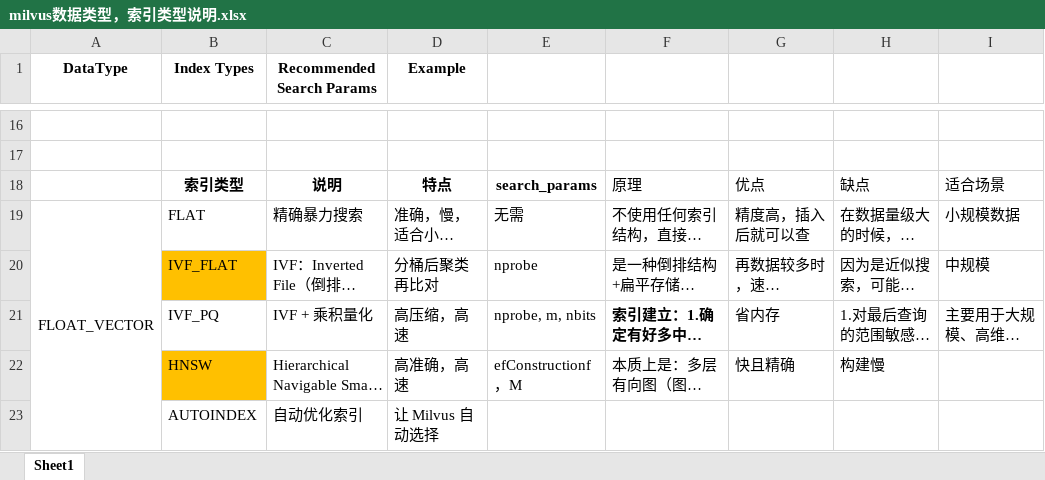
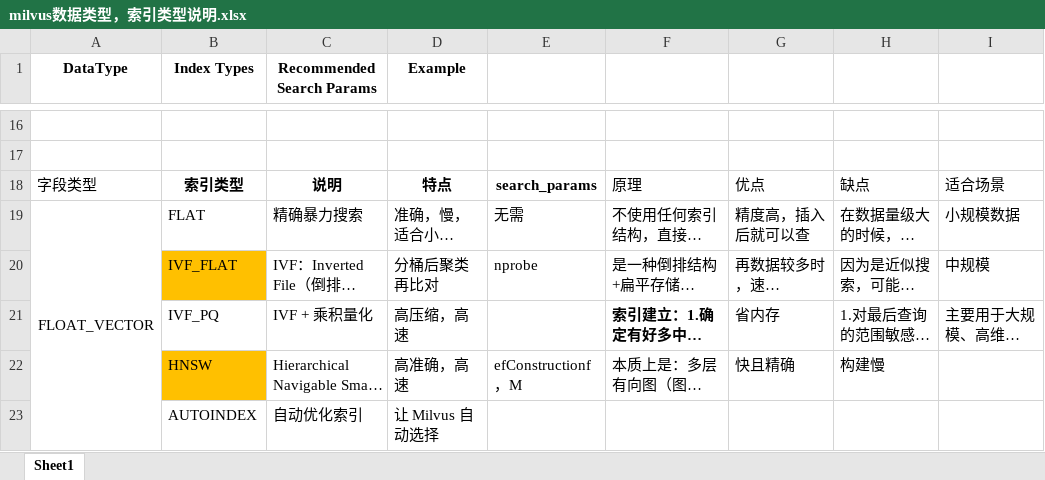
Before and after one commit to Jiang0Nan/learn_langchian_rag, an Excel workbook: 3.语义搜索/milvus数据类型，索引类型说明.xlsx, sheet Sheet1, drawn as a sheet; only a part is shown, gaps mark what is left out; long unchanged cells end in …; values as stored, in another font and other column widths than the file's, no borders; the diff names each change by its address in the sheet, - before the commit and + after, or states it on an @@ line.

```diff
--- a/3.语义搜索/milvus数据类型，索引类型说明.xlsx (sheet Sheet1)
+++ b/3.语义搜索/milvus数据类型，索引类型说明.xlsx (sheet Sheet1)
-A18 (DataType): (empty)
+A18 (DataType): 字段类型
-E21: nprobe, m, nbits
+E21: (empty)
```
Also changed, not shown: 4 other files.
